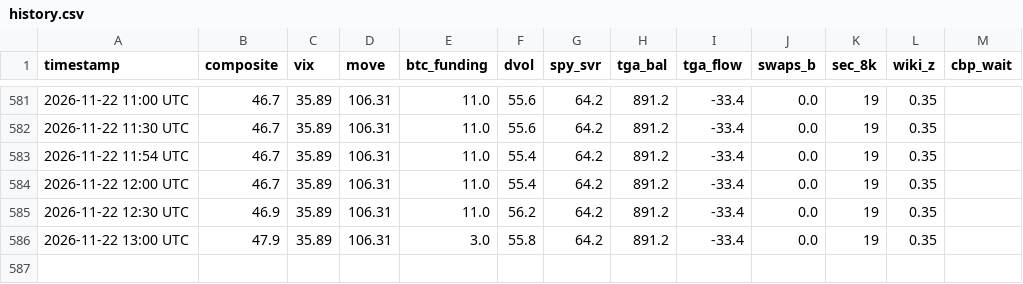
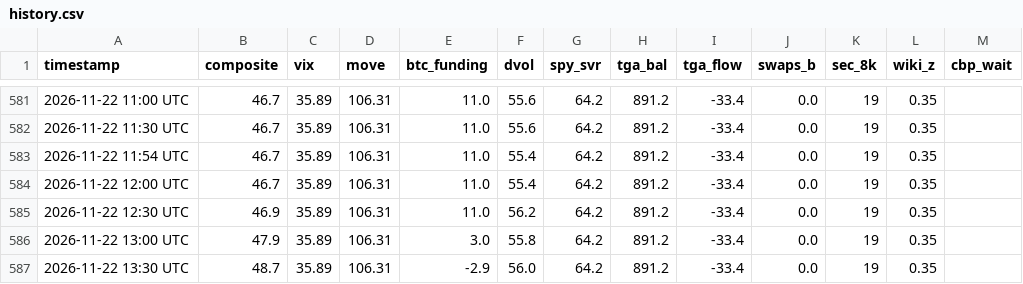
Before and after one commit to hartmutnese-stack/OMW-origin, a CSV file: history.csv, drawn as a sheet; only a part is shown, gaps mark what is left out.

```diff
--- a/history.csv
+++ b/history.csv
@@ -586 +586,2 @@ timestamp,composite,vix,move,btc_funding,dvol,spy_svr,tga_bal,tga_flow,swaps_b,s
 2026-11-22 13:00 UTC,47.9,35.89,106.31,3.0,55.8,64.2,891.2,-33.4,0.0,19,0.35,
+2026-11-22 13:30 UTC,48.7,35.89,106.31,-2.9,56.0,64.2,891.2,-33.4,0.0,19,0.35,
```
Also changed, not shown: 4 other files.
